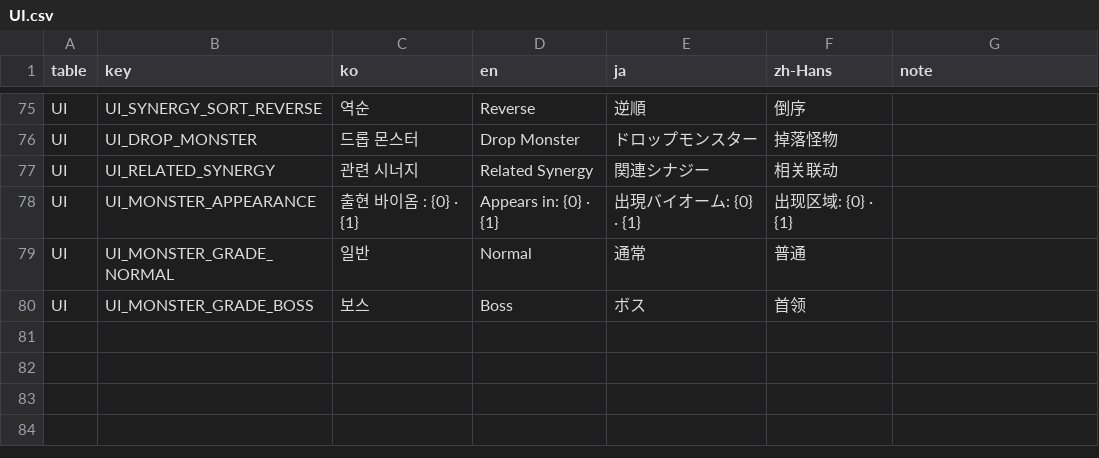
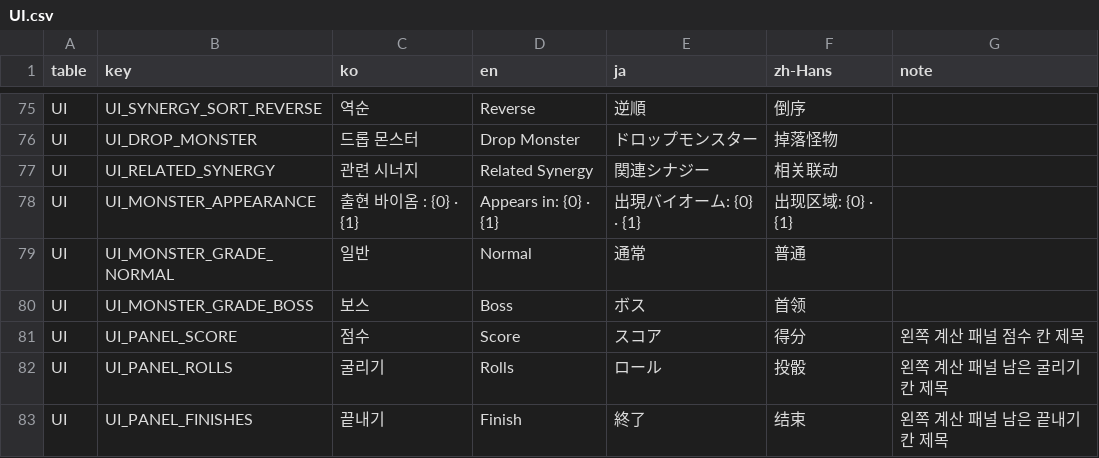
Before and after one commit to JungYS24/Tricky-Yacht, a CSV file: Assets/Contents/11_Localization/Source/localization_csv/UI.csv, drawn as a sheet; only a part is shown, gaps mark what is left out; the diff names each change by its address in the sheet, - before the commit and + after, or states it on an @@ line.

Commit message:
Fix : UiPanel

```diff
--- a/Assets/Contents/11_Localization/Source/localization_csv/UI.csv
+++ b/Assets/Contents/11_Localization/Source/localization_csv/UI.csv
+row 81: UI | UI_PANEL_SCORE | 점수 | Score | スコア | 得分 | 왼쪽 계산 패널 점수 칸 제목
+row 82: UI | UI_PANEL_ROLLS | 굴리기 | Rolls | ロール | 投骰 | 왼쪽 계산 패널 남은 굴리기 칸 제목
+row 83: UI | UI_PANEL_FINISHES | 끝내기 | Finish | 終了 | 结束 | 왼쪽 계산 패널 남은 끝내기 칸 제목
```
Also changed, not shown: 51 other files.
